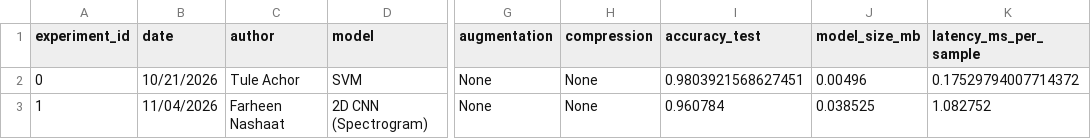
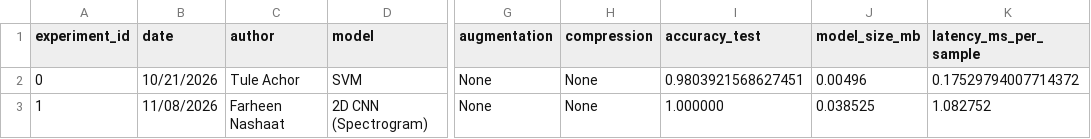
Before and after one commit to Break-Through-Tech/MathWorks-1C-unlocking-embedded-ai-through-efficient-compression, a CSV file: results/experiments.csv, drawn as a sheet; only a part is shown, gaps mark what is left out; the diff names each change by its address in the sheet, - before the commit and + after, or states it on an @@ line.

Commit message:
Update experiments.csv
After running it again, accuracy is now at 100%.

```diff
--- a/results/experiments.csv
+++ b/results/experiments.csv
-B3 (date): 11/04/2026
+B3 (date): 11/08/2026
-I3 (accuracy_test): 0.960784
+I3 (accuracy_test): 1.000000
```
